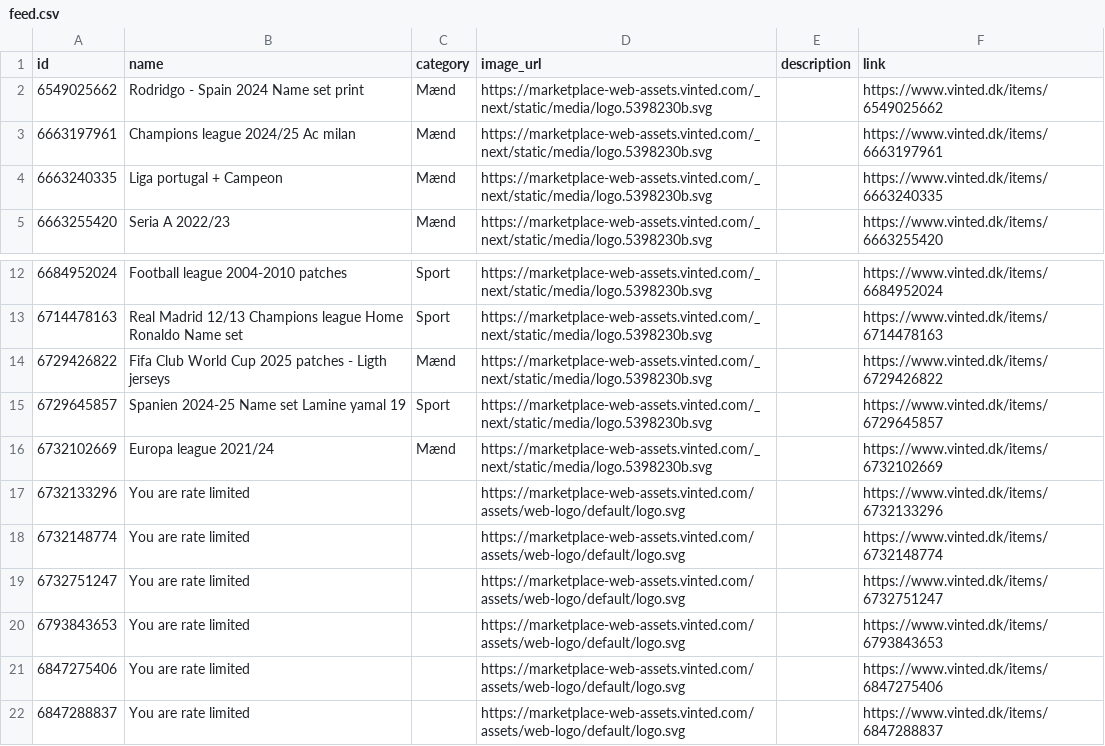
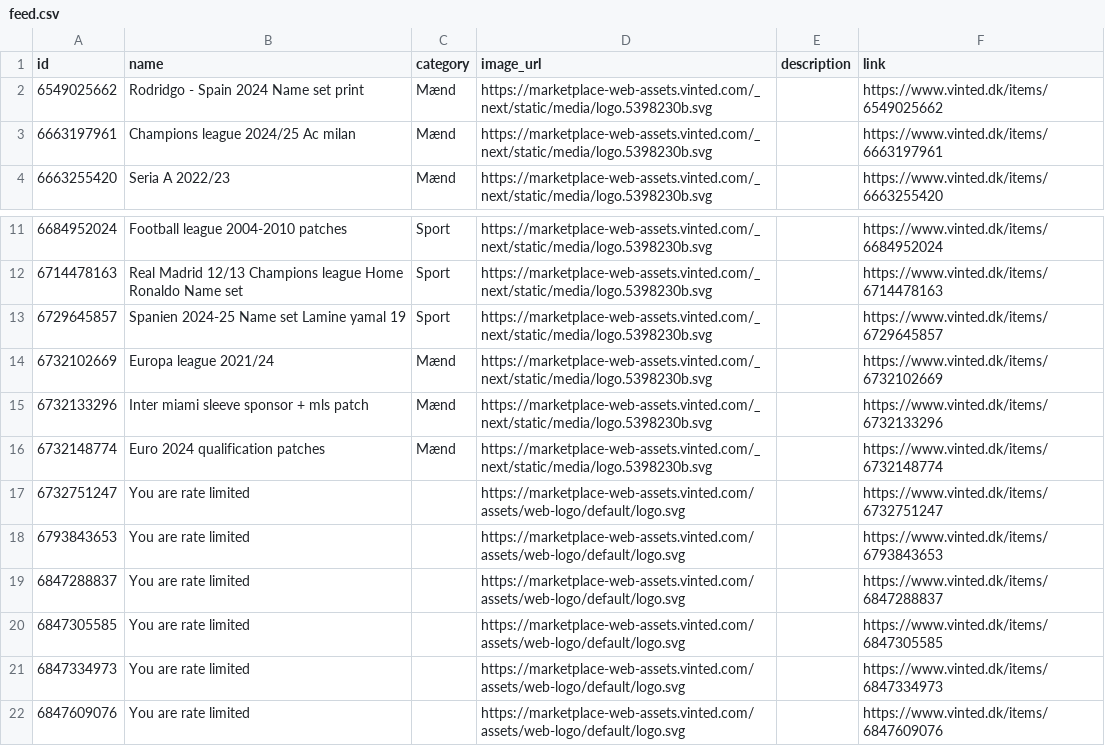
Before and after one commit to topMSD/vinted-scraper, a CSV file: data/feed.csv, drawn as a sheet; only a part is shown, gaps mark what is left out; the shorter side is filled out with more unchanged rows.

```diff
--- a/data/feed.csv
+++ b/data/feed.csv
@@ -3,3 +3,2 @@ id,name,category,image_url,description,link
 6663197961,Champions league 2024/25 Ac milan,Mænd,https://marketplace-web-assets.vinted.com/_next/static/media/logo.5398230b.svg,,https://www.vinted.dk/items/6663197961
-6663240335,Liga portugal + Campeon,Mænd,https://marketplace-web-assets.vinted.com/_next/static/media/logo.5398230b.svg,,https://www.vinted.dk/items/6663240335
 6663255420,Seria A 2022/23,Mænd,https://marketplace-web-assets.vinted.com/_next/static/media/logo.5398230b.svg,,https://www.vinted.dk/items/6663255420
@@ -13,10 +12,8 @@ id,name,category,image_url,description,link
 6714478163,Real Madrid 12/13 Champions league Home Ronaldo Name set,Sport,https://marketplace-web-assets.vinted.com/_next/static/media/logo.5398230b.svg,,https://www.vinted.dk/items/6714478163
-6729426822,Fifa Club World Cup 2025 patches - Ligth jerseys,Mænd,https://marketplace-web-assets.vinted.com/_next/static/media/logo.5398230b.svg,,https://www.vinted.dk/items/6729426822
 6729645857,Spanien 2024-25 Name set Lamine yamal 19,Sport,https://marketplace-web-assets.vinted.com/_next/static/media/logo.5398230b.svg,,https://www.vinted.dk/items/6729645857
 6732102669,Europa league 2021/24,Mænd,https://marketplace-web-assets.vinted.com/_next/static/media/logo.5398230b.svg,,https://www.vinted.dk/items/6732102669
-6732133296,You are rate limited,,https://marketplace-web-assets.vinted.com/assets/web-logo/default/logo.svg,,https://www.vinted.dk/items/6732133296
-6732148774,You are rate limited,,https://marketplace-web-assets.vinted.com/assets/web-logo/default/logo.svg,,https://www.vinted.dk/items/6732148774
+6732133296,Inter miami sleeve sponsor + mls patch,Mænd,https://marketplace-web-assets.vinted.com/_next/static/media/logo.5398230b.svg,,https://www.vinted.dk/items/6732133296
+6732148774,Euro 2024 qualification patches,Mænd,https://marketplace-web-assets.vinted.com/_next/static/media/logo.5398230b.svg,,https://www.vinted.dk/items/6732148774
 6732751247,You are rate limited,,https://marketplace-web-assets.vinted.com/assets/web-logo/default/logo.svg,,https://www.vinted.dk/items/6732751247
 6793843653,You are rate limited,,https://marketplace-web-assets.vinted.com/assets/web-logo/default/logo.svg,,https://www.vinted.dk/items/6793843653
-6847275406,You are rate limited,,https://marketplace-web-assets.vinted.com/assets/web-logo/default/logo.svg,,https://www.vinted.dk/items/6847275406
 6847288837,You are rate limited,,https://marketplace-web-assets.vinted.com/assets/web-logo/default/logo.svg,,https://www.vinted.dk/items/6847288837
```
